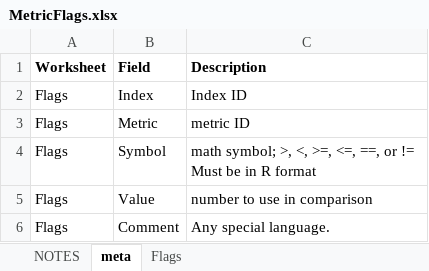
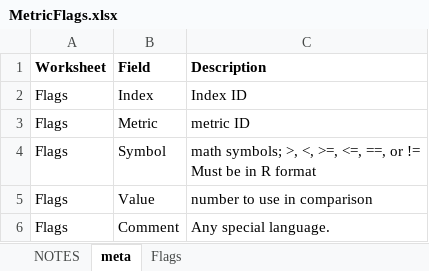
Before and after one commit to leppott/BCGcalc, an Excel workbook: inst/extdata/MetricFlags.xlsx, sheet meta, drawn as a sheet; values as stored, in another font and other column widths than the file's, no borders; the diff names each change by its address in the sheet, - before the commit and + after, or states it on an @@ line.

```diff
--- a/inst/extdata/MetricFlags.xlsx (sheet meta)
+++ b/inst/extdata/MetricFlags.xlsx (sheet meta)
-C4 (Description): math symbol; >, <,…
+C4 (Description): math symbols; >, <,…
```
Also changed, not shown: sheet Flags, sheet NOTES, inst/extdata/Rules.xlsx, 5 other files.
